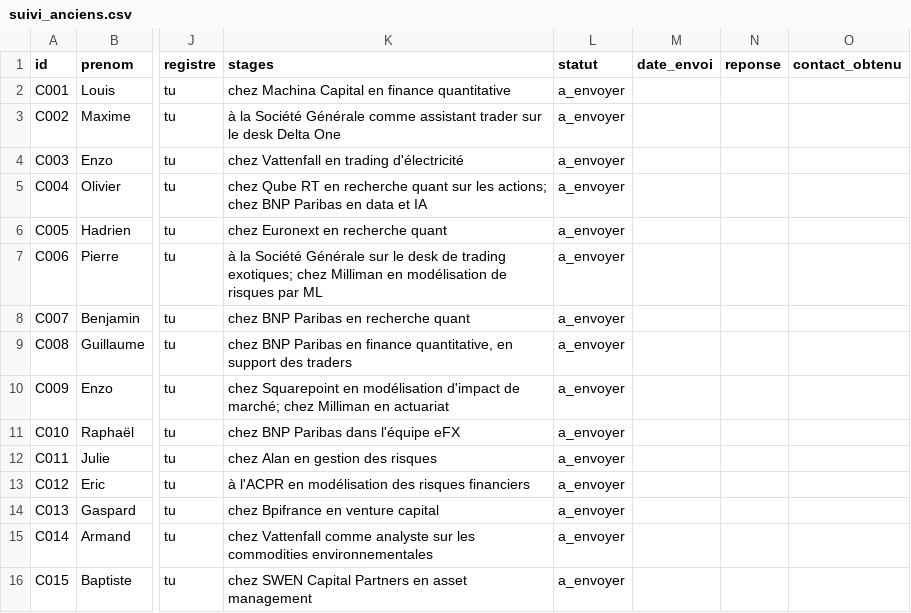
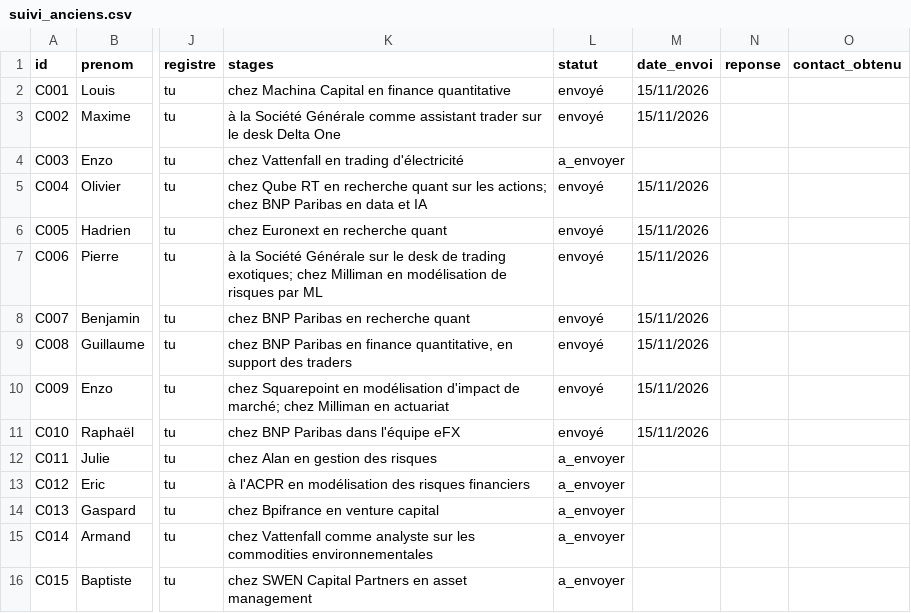
Before and after one commit to josselindavion/stages, a CSV file: contacts/suivi_anciens.csv, drawn as a sheet; only a part is shown, gaps mark what is left out; the diff names each change by its address in the sheet, - before the commit and + after, or states it on an @@ line.

Commit message:
num et statuts

```diff
--- a/contacts/suivi_anciens.csv
+++ b/contacts/suivi_anciens.csv
-L2:L3 (statut): a_envoyer
+L2:L3 (statut): envoyé
-M2:M3 (date_envoi): (empty)
+M2:M3 (date_envoi): 15/11/2026
-L5:L11 (statut): a_envoyer
+L5:L11 (statut): envoyé
-M5:M11 (date_envoi): (empty)
+M5:M11 (date_envoi): 15/11/2026
```
